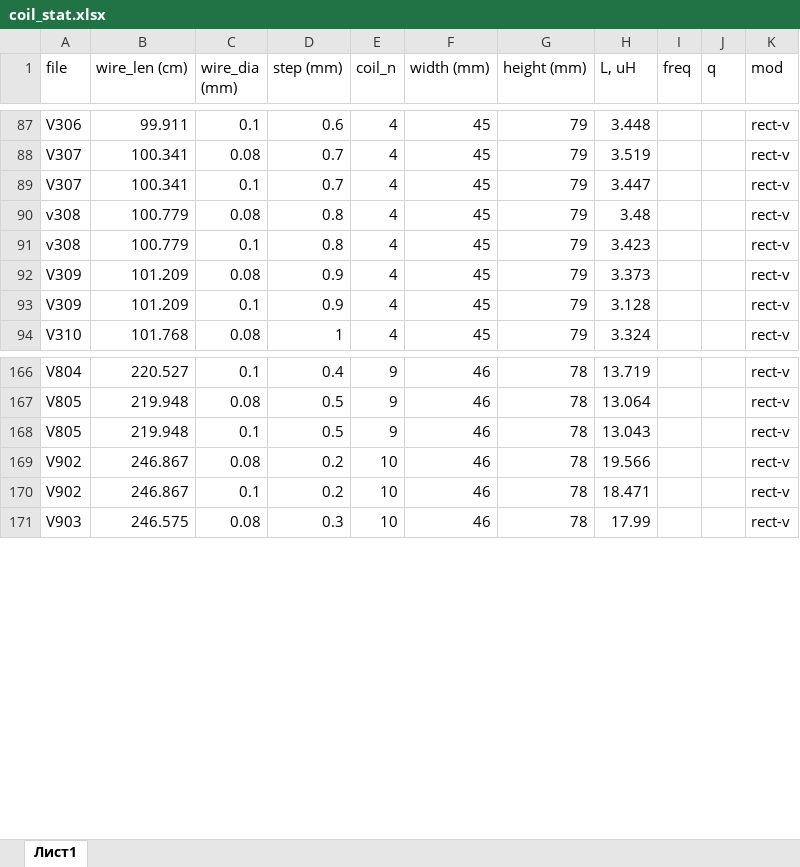
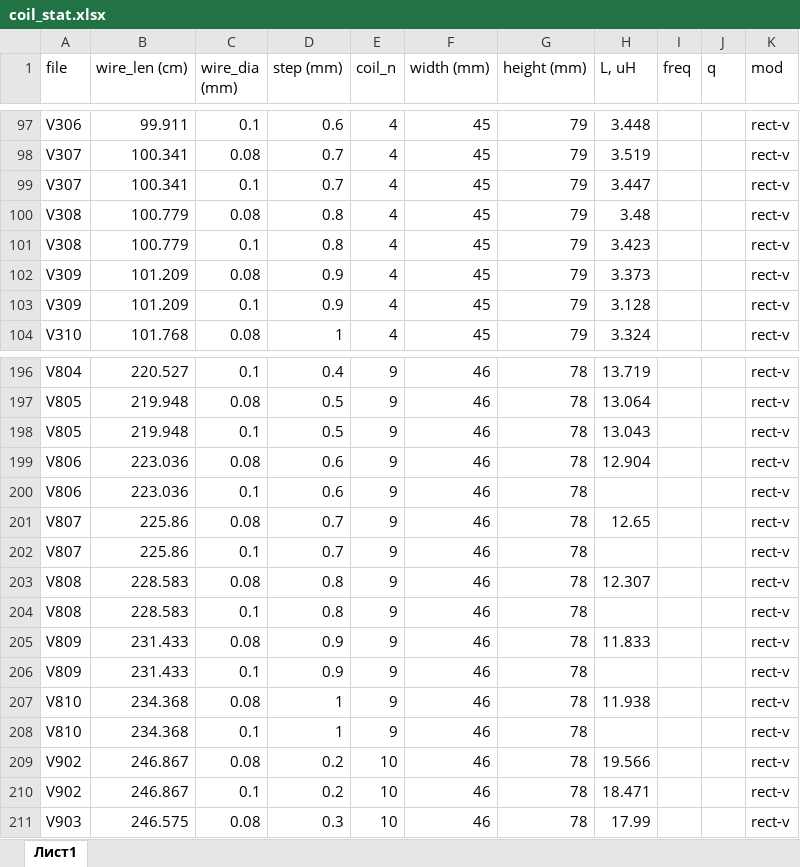
Before and after one commit to igrekus/coil-report, an Excel workbook: data/coil_stat.xlsx, sheet Лист1, drawn as a sheet; only a part is shown, gaps mark what is left out; values as stored, in another font and other column widths than the file's, no borders; addresses are those after the commit; the diff covers the shown part only; the diff names each change by its address in the sheet, - before the commit and + after, or states it on an @@ line.

```diff
--- a/data/coil_stat.xlsx (sheet Лист1)
+++ b/data/coil_stat.xlsx (sheet Лист1)
-A100:A101 (file): v308
+A100:A101 (file): V308
+row 199: V806 | 223.036 | 0.08 | 0.6 | 9 | 46 | 78 | 12.904 |  |  | rect-v
+row 200: V806 | 223.036 | 0.1 | 0.6 | 9 | 46 | 78 |  |  |  | rect-v
+row 201: V807 | 225.86 | 0.08 | 0.7 | 9 | 46 | 78 | 12.65 |  |  | rect-v
+row 202: V807 | 225.86 | 0.1 | 0.7 | 9 | 46 | 78 |  |  |  | rect-v
+row 203: V808 | 228.583 | 0.08 | 0.8 | 9 | 46 | 78 | 12.307 |  |  | rect-v
+row 204: V808 | 228.583 | 0.1 | 0.8 | 9 | 46 | 78 |  |  |  | rect-v
+row 205: V809 | 231.433 | 0.08 | 0.9 | 9 | 46 | 78 | 11.833 |  |  | rect-v
+row 206: V809 | 231.433 | 0.1 | 0.9 | 9 | 46 | 78 |  |  |  | rect-v
+row 207: V810 | 234.368 | 0.08 | 1 | 9 | 46 | 78 | 11.938 |  |  | rect-v
+row 208: V810 | 234.368 | 0.1 | 1 | 9 | 46 | 78 |  |  |  | rect-v
```
Also changed, not shown: 40 added rows elsewhere in this sheet.
